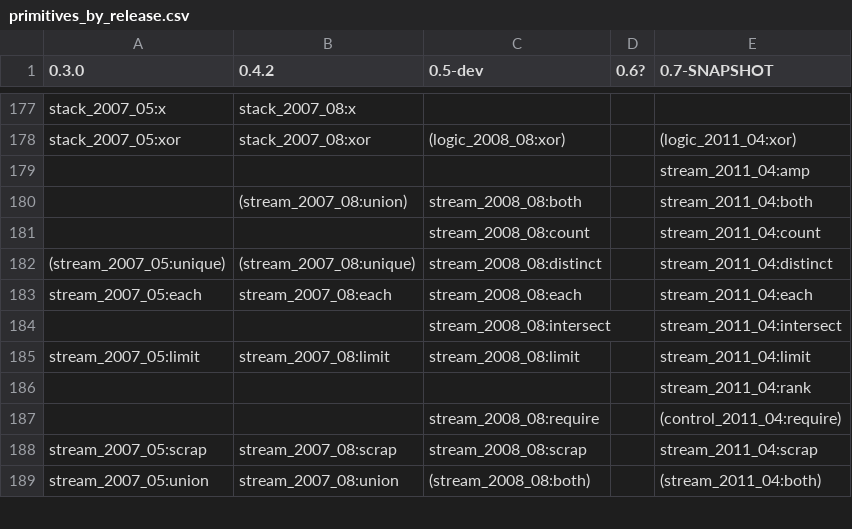
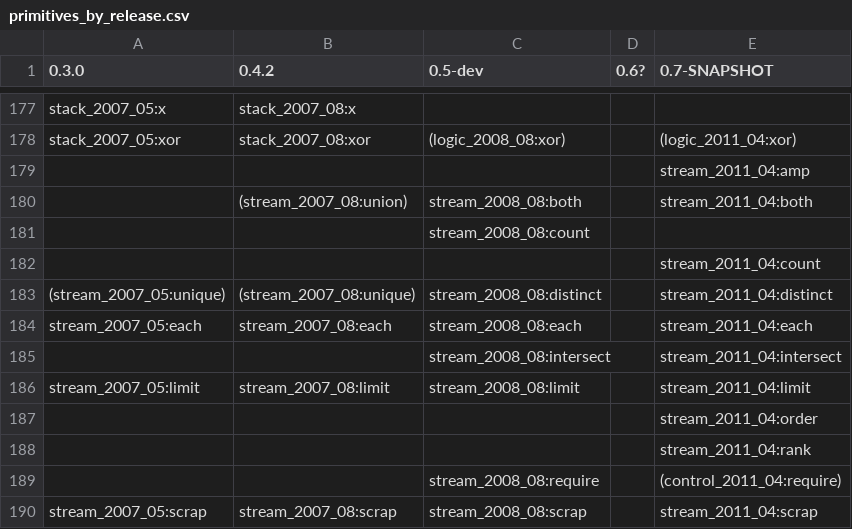
Before and after one commit to joshsh/ripple, a CSV file: doc/primitives_by_release.csv, drawn as a sheet; only a part is shown, gaps mark what is left out; the shorter side is filled out with more unchanged rows.

Commit message:
Added the stream:order closed-world primitive.

```diff
--- a/doc/primitives_by_release.csv
+++ b/doc/primitives_by_release.csv
@@ -180,3 +180,4 @@ stack_2007_05:xor,stack_2007_08:xor,(logic_2008_08:xor),,(logic_2011_04:xor)
 ,(stream_2007_08:union),stream_2008_08:both,,stream_2011_04:both
-,,stream_2008_08:count,,stream_2011_04:count
+,,stream_2008_08:count,,
+,,,,stream_2011_04:count
 (stream_2007_05:unique),(stream_2007_08:unique),stream_2008_08:distinct,,stream_2011_04:distinct
@@ -185,2 +186,3 @@ stream_2007_05:each,stream_2007_08:each,stream_2008_08:each,,stream_2011_04:each
 stream_2007_05:limit,stream_2007_08:limit,stream_2008_08:limit,,stream_2011_04:limit
+,,,,stream_2011_04:order
 ,,,,stream_2011_04:rank
```
Also changed, not shown: 3 other files.
